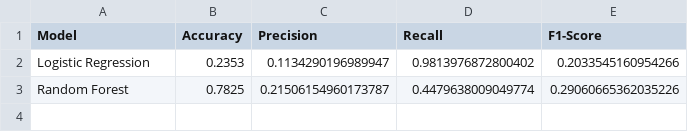
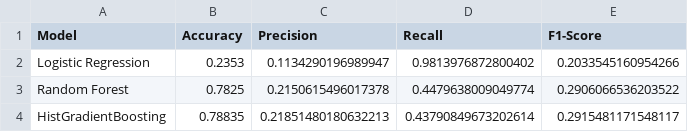
Before and after one commit to auggy-ntn/finance-lending-game, a CSV file: output/metrics.csv, drawn as a sheet.

Commit message:
HistGradientBoosting model

```diff
--- a/output/metrics.csv
+++ b/output/metrics.csv
@@ -2,2 +2,3 @@ Model,Accuracy,Precision,Recall,F1-Score
 Logistic Regression,0.2353,0.1134290196989947,0.9813976872800402,0.2033545160954266
-Random Forest,0.7825,0.21506154960173787,0.4479638009049774,0.29060665362035226
+Random Forest,0.7825,0.2150615496017378,0.4479638009049774,0.2906066536203522
+HistGradientBoosting,0.78835,0.21851480180632213,0.43790849673202614,0.2915481171548117
```
Also changed, not shown: 3 other files.
